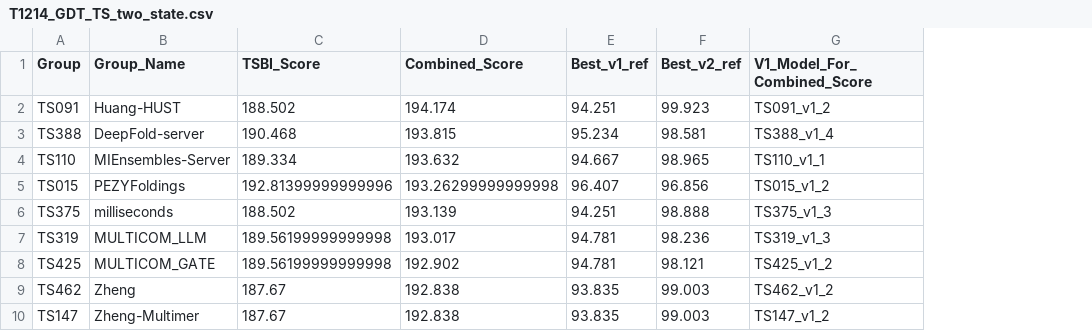
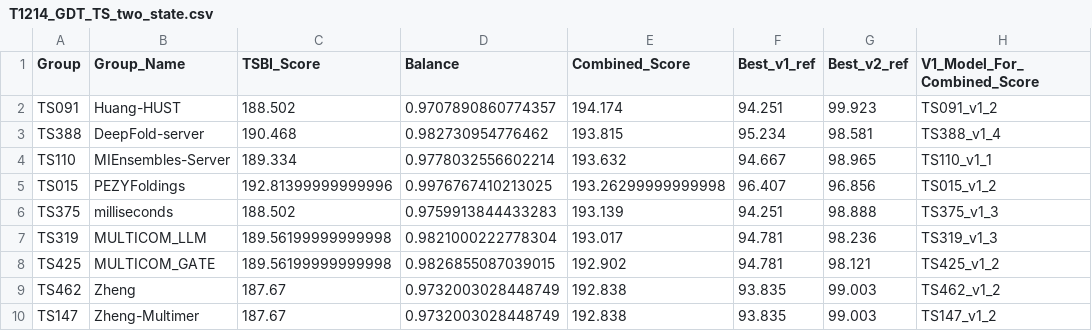
Before and after one commit to benavt/CASP16_TWO_STATE, a CSV file: OUTPUT/T1214_GDT_TS_two_state.csv, drawn as a sheet; only a part is shown; the diff names each change by its address in the sheet, - before the commit and + after, or states it on an @@ line.

Commit message:
added balance to two-state tables

```diff
--- a/OUTPUT/T1214_GDT_TS_two_state.csv
+++ b/OUTPUT/T1214_GDT_TS_two_state.csv
+column D (Balance), rows 2-10: 0.9707890860774357 | 0.982730954776462 | 0.9778032556602214 | 0.9976767410213025 | 0.9759913844433283 | 0.9821000222778304 | 0.9826855087039015 | 0.9732003028448749 | 0.9732003028448749
```
Also changed, not shown: OUTPUT/T1214_Composite_Score_4_two_state.csv, OUTPUT/T1214_GlobalLDDT_two_state.csv, 55 other files.
